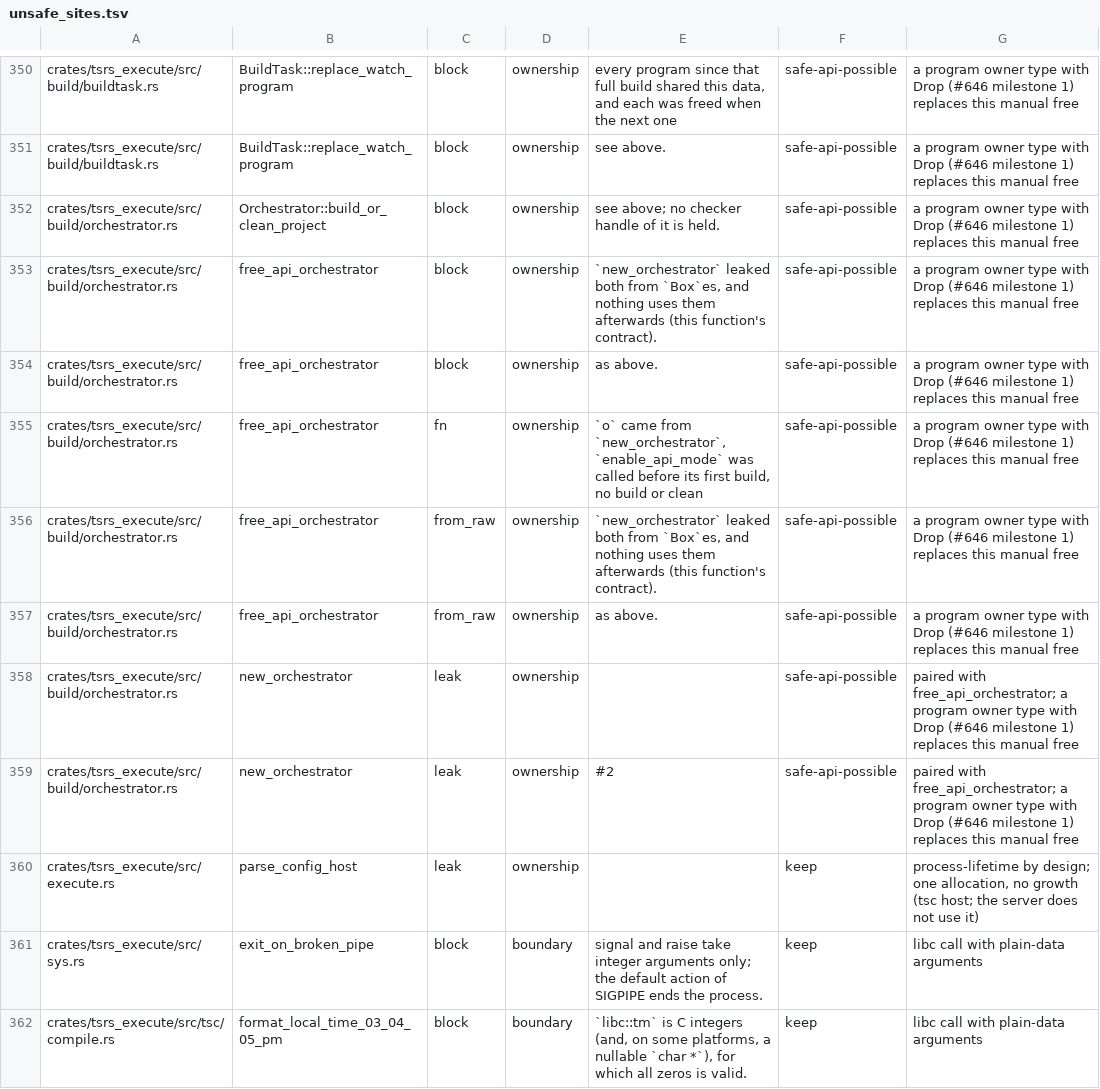
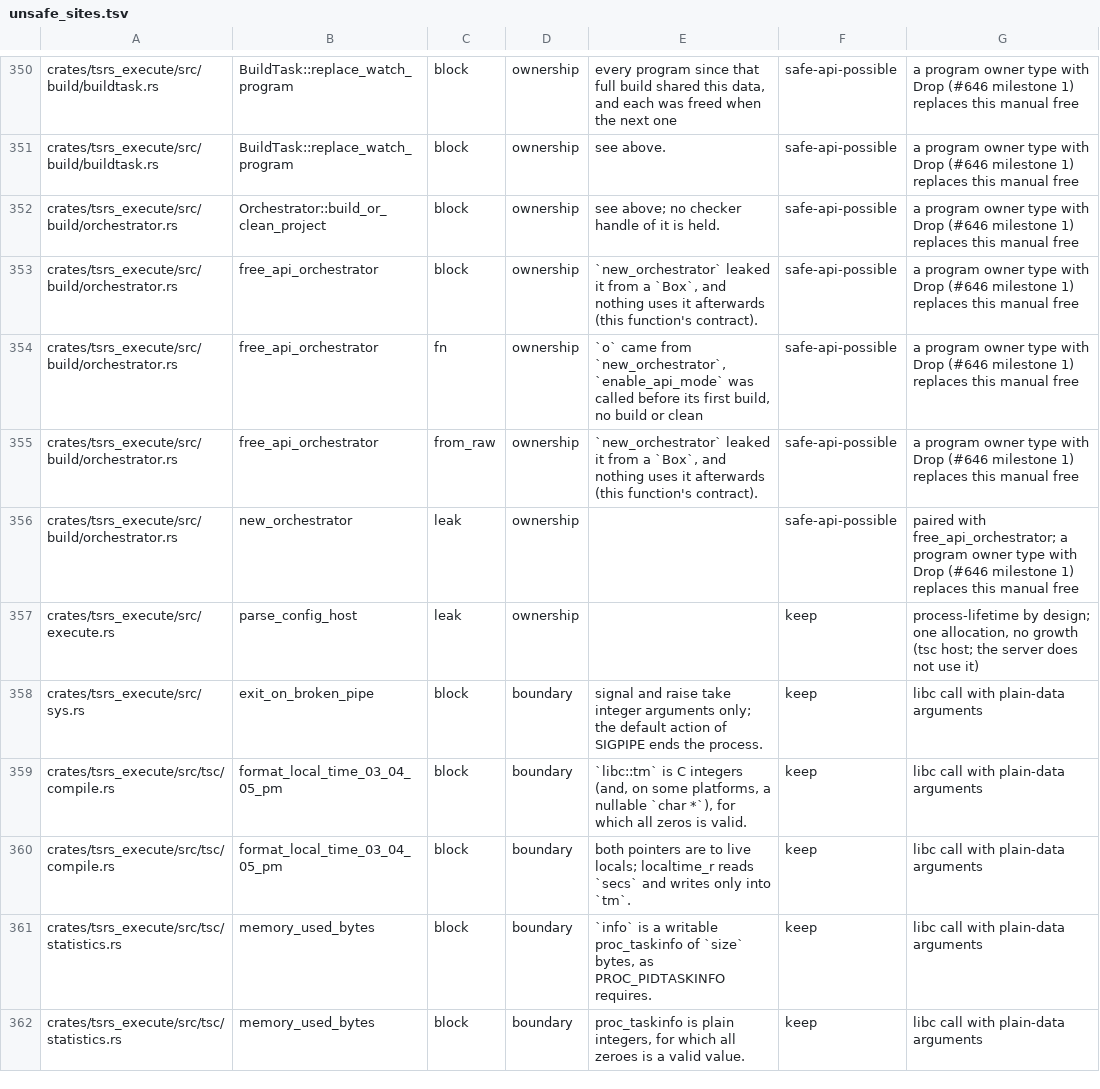
Before and after one commit to oxc-project/tsrs, a TSV file: tools/lint/unsafe_sites.tsv, drawn as a sheet; only a part is shown, gaps mark what is left out; the shorter side is filled out with more unchanged rows.

Commit message:
refactor(build): own the orchestrator host

```diff
--- a/tools/lint/unsafe_sites.tsv
+++ b/tools/lint/unsafe_sites.tsv
@@ -352,9 +352,6 @@ crates/tsrs_execute/src/build/buildtask.rs	BuildTask::replace_watch_program	bloc
 crates/tsrs_execute/src/build/orchestrator.rs	Orchestrator::build_or_clean_project	block	ownership	see above; no checker handle of it is held.	safe-api-possible	a program owner type with Drop (#646 milestone 1) replaces this manual free
-crates/tsrs_execute/src/build/orchestrator.rs	free_api_orchestrator	block	ownership	`new_orchestrator` leaked both from `Box`es, and nothing uses them afterwards (this function's contract).	safe-api-possible	a program owner type with Drop (#646 milestone 1) replaces this manual free
-crates/tsrs_execute/src/build/orchestrator.rs	free_api_orchestrator	block	ownership	as above.	safe-api-possible	a program owner type with Drop (#646 milestone 1) replaces this manual free
+crates/tsrs_execute/src/build/orchestrator.rs	free_api_orchestrator	block	ownership	`new_orchestrator` leaked it from a `Box`, and nothing uses it afterwards (this function's contract).	safe-api-possible	a program owner type with Drop (#646 milestone 1) replaces this manual free
 crates/tsrs_execute/src/build/orchestrator.rs	free_api_orchestrator	fn	ownership	`o` came from `new_orchestrator`, `enable_api_mode` was called before its first build, no build or clean	safe-api-possible	a program owner type with Drop (#646 milestone 1) replaces this manual free
-crates/tsrs_execute/src/build/orchestrator.rs	free_api_orchestrator	from_raw	ownership	`new_orchestrator` leaked both from `Box`es, and nothing uses them afterwards (this function's contract).	safe-api-possible	a program owner type with Drop (#646 milestone 1) replaces this manual free
-crates/tsrs_execute/src/build/orchestrator.rs	free_api_orchestrator	from_raw	ownership	as above.	safe-api-possible	a program owner type with Drop (#646 milestone 1) replaces this manual free
+crates/tsrs_execute/src/build/orchestrator.rs	free_api_orchestrator	from_raw	ownership	`new_orchestrator` leaked it from a `Box`, and nothing uses it afterwards (this function's contract).	safe-api-possible	a program owner type with Drop (#646 milestone 1) replaces this manual free
 crates/tsrs_execute/src/build/orchestrator.rs	new_orchestrator	leak	ownership		safe-api-possible	paired with free_api_orchestrator; a program owner type with Drop (#646 milestone 1) replaces this manual free
-crates/tsrs_execute/src/build/orchestrator.rs	new_orchestrator	leak	ownership	#2	safe-api-possible	paired with free_api_orchestrator; a program owner type with Drop (#646 milestone 1) replaces this manual free
 crates/tsrs_execute/src/execute.rs	parse_config_host	leak	ownership		keep	process-lifetime by design; one allocation, no growth (tsc host; the server does not use it)
```
Also changed, not shown: 1 other file.
